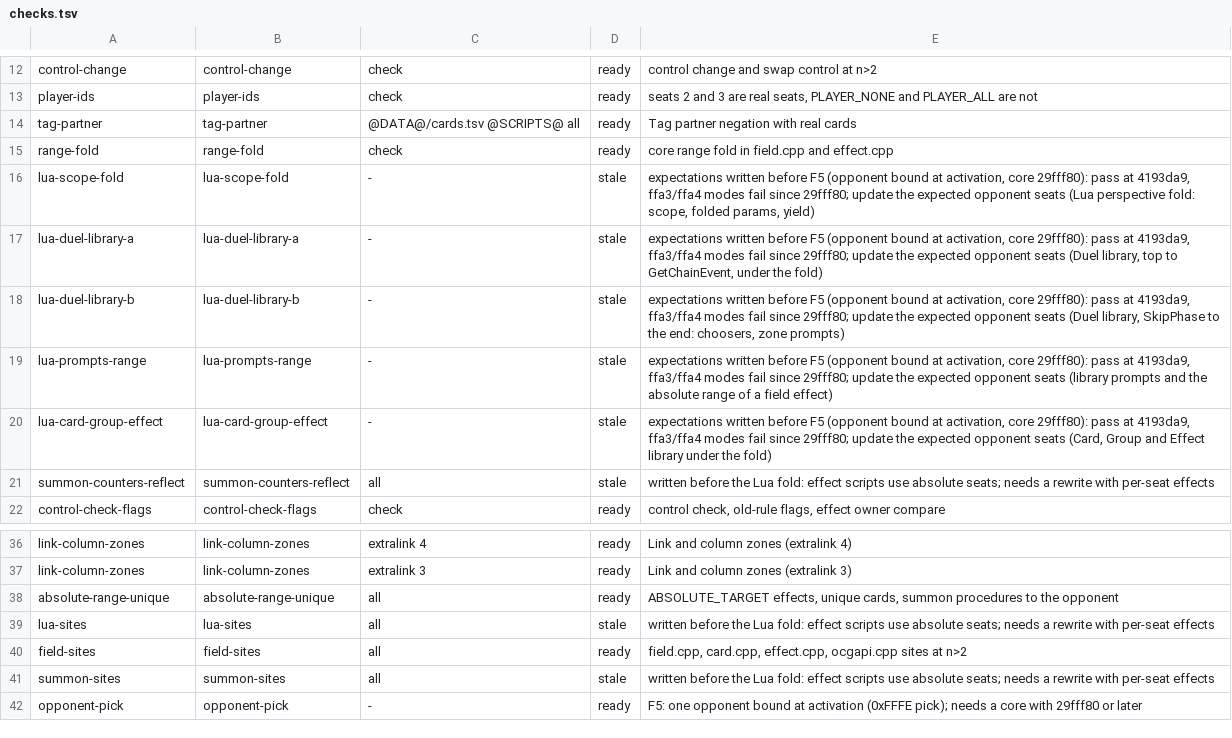
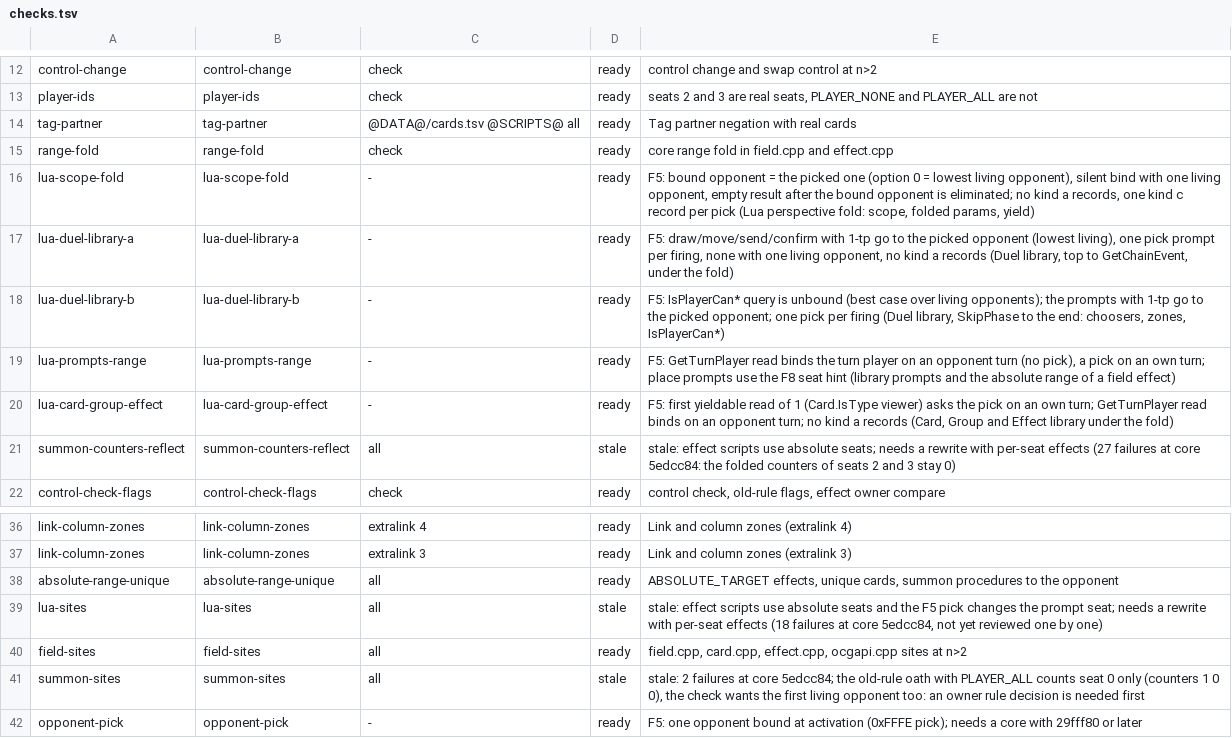
Before and after one commit to DuelingDomain/yugioh-bot, a TSV file: packages/duel-server/scripts/native/checks/checks.tsv, drawn as a sheet; only a part is shown, gaps mark what is left out.

```diff
--- a/packages/duel-server/scripts/native/checks/checks.tsv
+++ b/packages/duel-server/scripts/native/checks/checks.tsv
@@ -15,8 +15,8 @@ tag-partner	tag-partner	@DATA@/cards.tsv @SCRIPTS@ all	ready	Tag partner negatio
 range-fold	range-fold	check	ready	core range fold in field.cpp and effect.cpp
-lua-scope-fold	lua-scope-fold	-	stale	expectations written before F5 (opponent bound at activation, core 29fff80): pass at 4193da9, ffa3/ffa4 modes fail since 29fff80; update the expected opponent seats (Lua perspective fold: scope, folded params, yield)
-lua-duel-library-a	lua-duel-library-a	-	stale	expectations written before F5 (opponent bound at activation, core 29fff80): pass at 4193da9, ffa3/ffa4 modes fail since 29fff80; update the expected opponent seats (Duel library, top to GetChainEvent, under the fold)
-lua-duel-library-b	lua-duel-library-b	-	stale	expectations written before F5 (opponent bound at activation, core 29fff80): pass at 4193da9, ffa3/ffa4 modes fail since 29fff80; update the expected opponent seats (Duel library, SkipPhase to the end: choosers, zone prompts)
-lua-prompts-range	lua-prompts-range	-	stale	expectations written before F5 (opponent bound at activation, core 29fff80): pass at 4193da9, ffa3/ffa4 modes fail since 29fff80; update the expected opponent seats (library prompts and the absolute range of a field effect)
-lua-card-group-effect	lua-card-group-effect	-	stale	expectations written before F5 (opponent bound at activation, core 29fff80): pass at 4193da9, ffa3/ffa4 modes fail since 29fff80; update the expected opponent seats (Card, Group and Effect library under the fold)
-summon-counters-reflect	summon-counters-reflect	all	stale	written before the Lua fold: effect scripts use absolute seats; needs a rewrite with per-seat effects
+lua-scope-fold	lua-scope-fold	-	ready	F5: bound opponent = the picked one (option 0 = lowest living opponent), silent bind with one living opponent, empty result after the bound opponent is eliminated; no kind a records, one kind c record per pick (Lua perspective fold: scope, folded params, yield)
+lua-duel-library-a	lua-duel-library-a	-	ready	F5: draw/move/send/confirm with 1-tp go to the picked opponent (lowest living), one pick prompt per firing, none with one living opponent, no kind a records (Duel library, top to GetChainEvent, under the fold)
+lua-duel-library-b	lua-duel-library-b	-	ready	F5: IsPlayerCan* query is unbound (best case over living opponents); the prompts with 1-tp go to the picked opponent; one pick per firing (Duel library, SkipPhase to the end: choosers, zones, IsPlayerCan*)
+lua-prompts-range	lua-prompts-range	-	ready	F5: GetTurnPlayer read binds the turn player on an opponent turn (no pick), a pick on an own turn; place prompts use the F8 seat hint (library prompts and the absolute range of a field effect)
+lua-card-group-effect	lua-card-group-effect	-	ready	F5: first yieldable read of 1 (Card.IsType viewer) asks the pick on an own turn; GetTurnPlayer read binds on an opponent turn; no kind a records (Card, Group and Effect library under the fold)
+summon-counters-reflect	summon-counters-reflect	all	stale	stale: effect scripts use absolute seats; needs a rewrite with per-seat effects (27 failures at core 5edcc84: the folded counters of seats 2 and 3 stay 0)
 control-check-flags	control-check-flags	check	ready	control check, old-rule flags, effect owner compare
@@ -38,5 +38,5 @@ link-column-zones	link-column-zones	extralink 3	ready	Link and column zones (ext
 absolute-range-unique	absolute-range-unique	all	ready	ABSOLUTE_TARGET effects, unique cards, summon procedures to the opponent
-lua-sites	lua-sites	all	stale	written before the Lua fold: effect scripts use absolute seats; needs a rewrite with per-seat effects
+lua-sites	lua-sites	all	stale	stale: effect scripts use absolute seats and the F5 pick changes the prompt seat; needs a rewrite with per-seat effects (18 failures at core 5edcc84, not yet reviewed one by one)
 field-sites	field-sites	all	ready	field.cpp, card.cpp, effect.cpp, ocgapi.cpp sites at n>2
-summon-sites	summon-sites	all	stale	written before the Lua fold: effect scripts use absolute seats; needs a rewrite with per-seat effects
+summon-sites	summon-sites	all	stale	stale: 2 failures at core 5edcc84; the old-rule oath with PLAYER_ALL counts seat 0 only (counters 1 0 0), the check wants the first living opponent too: an owner rule decision is needed first
 opponent-pick	opponent-pick	-	ready	F5: one opponent bound at activation (0xFFFE pick); needs a core with 29fff80 or later
```
Also changed, not shown: 5 other files.
